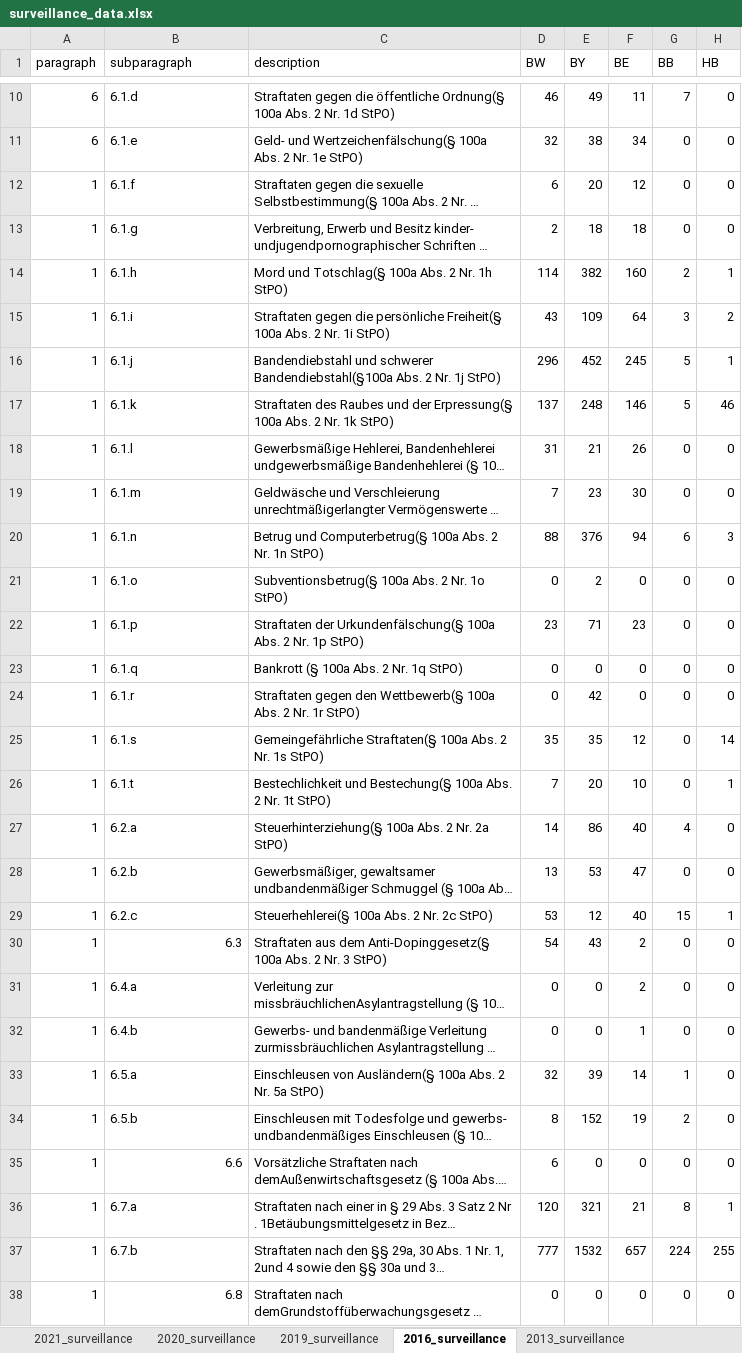
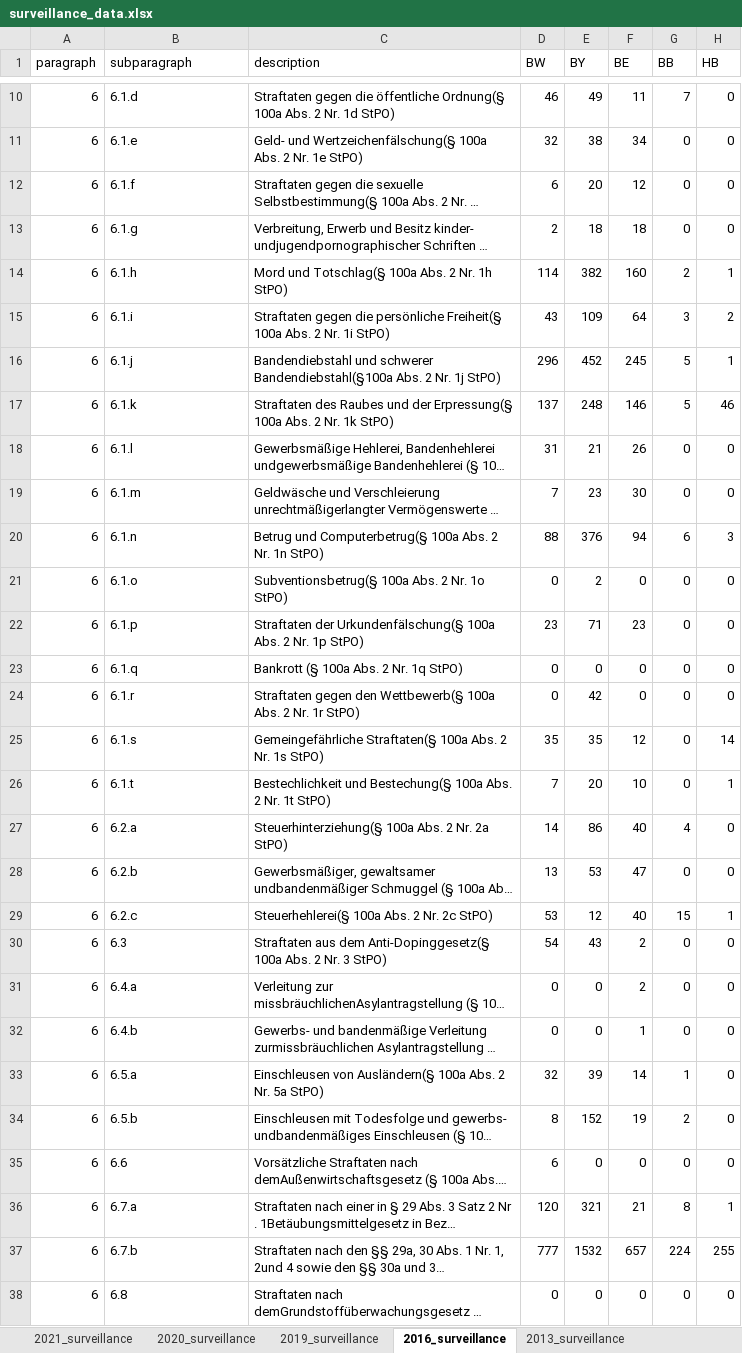
Before and after one commit to JakobUnterholzner/DataLiteracy, an Excel workbook: dat/surveillance_data.xlsx, sheet 2016_surveillance, drawn as a sheet; only a part is shown, gaps mark what is left out; long unchanged cells end in …; values as stored, in another font and other column widths than the file's, no borders; charts and pictures not drawn; the diff covers the shown part only; the diff names each change by its address in the sheet, - before the commit and + after, or states it on an @@ line.

```diff
--- a/dat/surveillance_data.xlsx (sheet 2016_surveillance)
+++ b/dat/surveillance_data.xlsx (sheet 2016_surveillance)
-A12:A38 (paragraph): 1
+A12:A38 (paragraph): 6
-B30 alignment: right
+B30 alignment: left
-B35 alignment: right
+B35 alignment: left
-B38 alignment: right
+B38 alignment: left
```
Also changed, not shown: 8 edited cells and cell formats elsewhere in this sheet, sheet 2020_surveillance, sheet 2019_surveillance, sheet 2013_surveillance, sheet 2021_surveillance, 1 other file.
